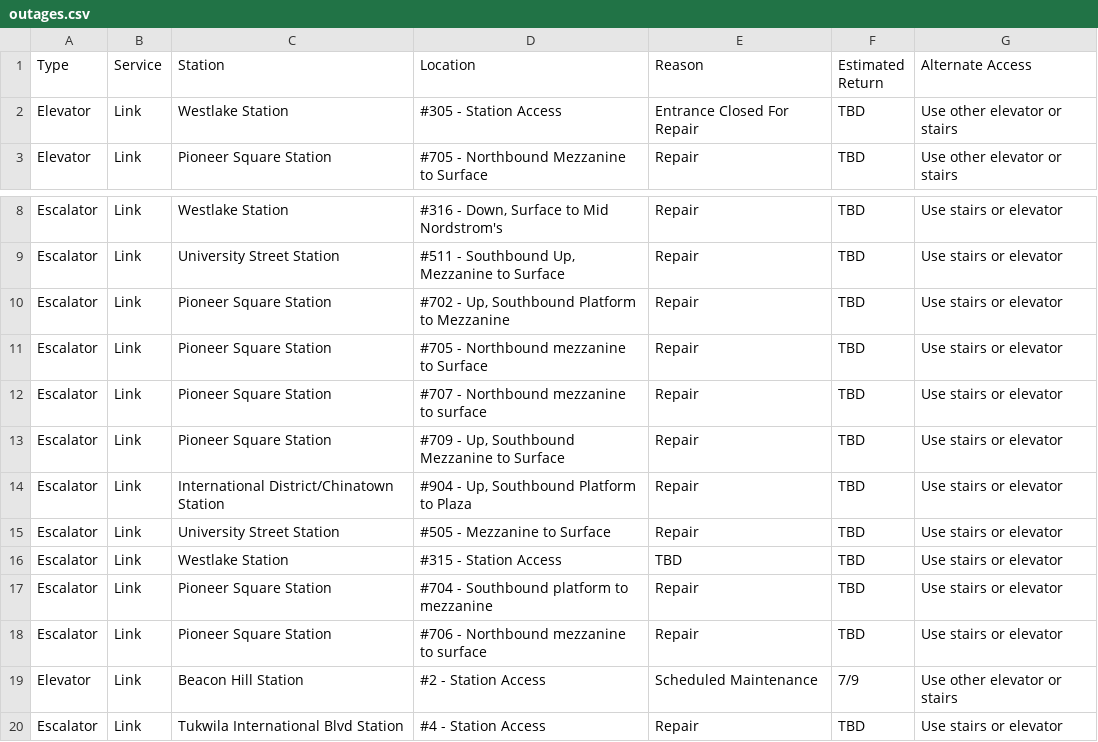
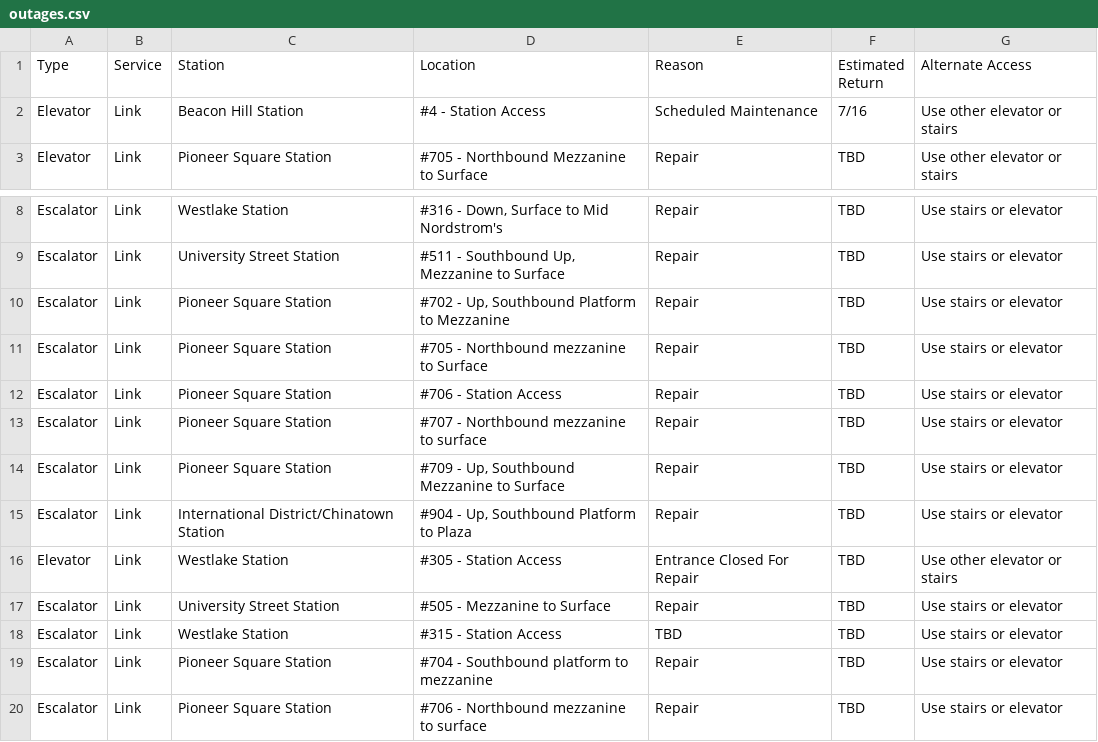
Before and after one commit to sllvn/seattle-escalators, a CSV file: data/outages.csv, drawn as a sheet; only a part is shown, gaps mark what is left out; the shorter side is filled out with more unchanged rows.

```diff
--- a/data/outages.csv
+++ b/data/outages.csv
@@ -1,3 +1,3 @@
 "Type","Service","Station","Location","Reason","Estimated Return","Alternate Access"
-"Elevator","Link","Westlake Station","#305 - Station Access","Entrance Closed For Repair","TBD","Use other elevator or stairs"
+"Elevator","Link","Beacon Hill Station","#4 - Station Access","Scheduled Maintenance","7/16","Use other elevator or stairs"
 "Elevator","Link","Pioneer Square Station","#705 - Northbound Mezzanine to Surface","Repair","TBD","Use other elevator or stairs"
@@ -11,2 +11,3 @@
 "Escalator","Link","Pioneer Square Station","#705 - Northbound mezzanine to Surface","Repair","TBD","Use stairs or elevator"
+"Escalator","Link","Pioneer Square Station","#706 - Station Access","Repair","TBD","Use stairs or elevator"
 "Escalator","Link","Pioneer Square Station","#707 - Northbound mezzanine to surface","Repair","TBD","Use stairs or elevator"
@@ -14,2 +15,3 @@
 "Escalator","Link","International District/Chinatown Station","#904 - Up, Southbound Platform to Plaza","Repair","TBD","Use stairs or elevator"
+"Elevator","Link","Westlake Station","#305 - Station Access","Entrance Closed For Repair","TBD","Use other elevator or stairs"
 "Escalator","Link","University Street Station","#505 - Mezzanine to Surface","Repair","TBD","Use stairs or elevator"
```
